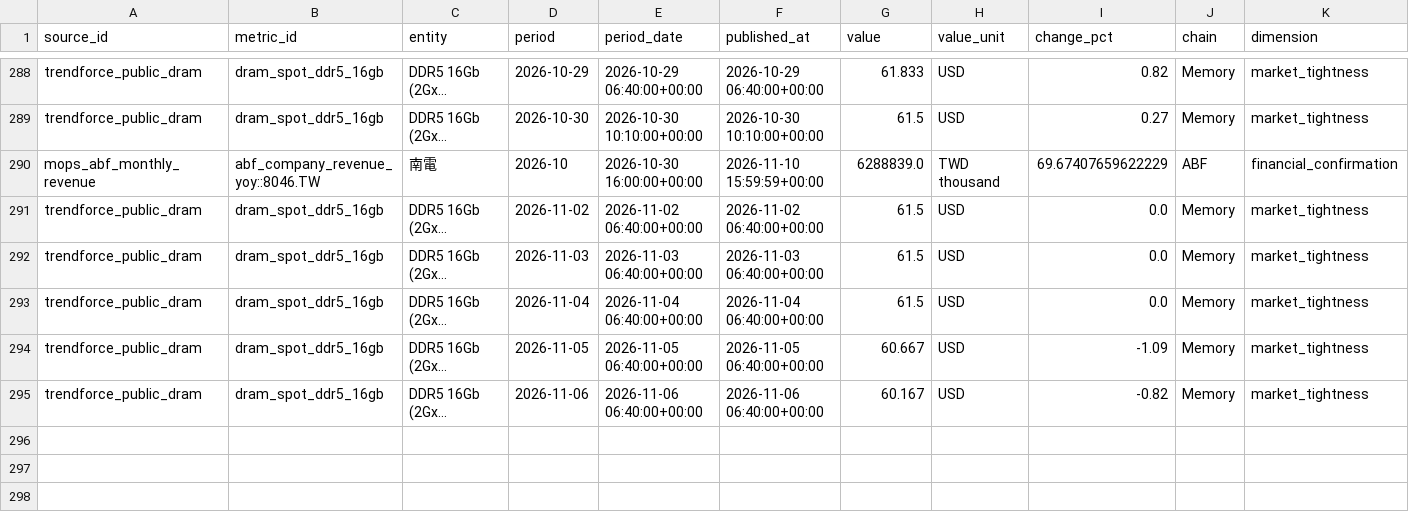
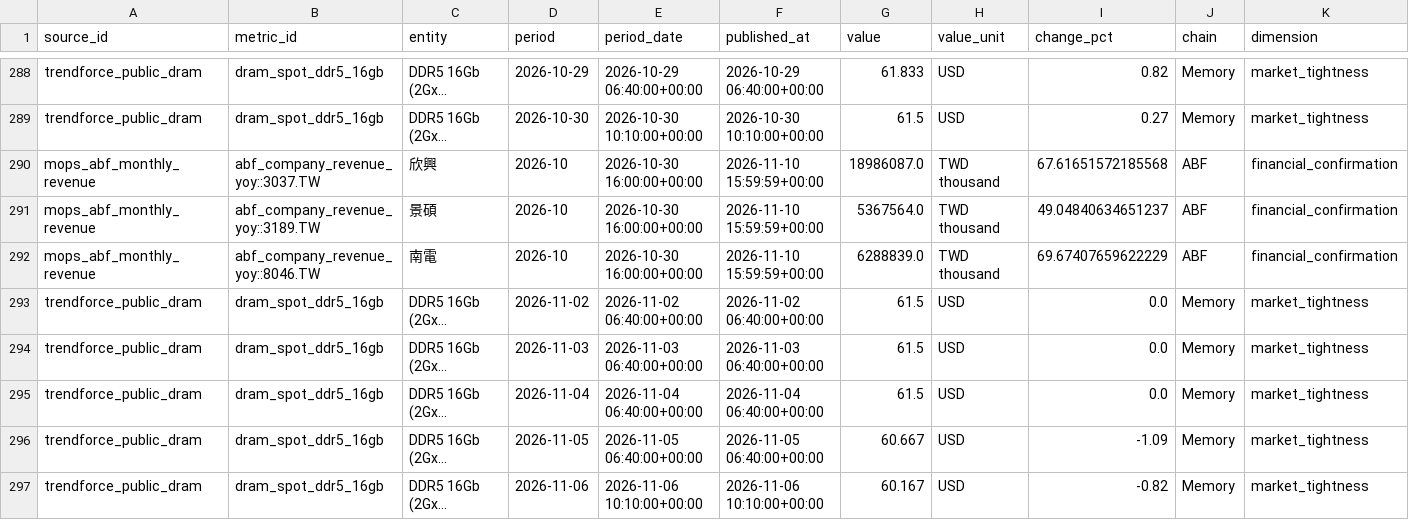
Before and after one commit to wesleylai1123/chain_survey, a CSV file: data/history/free_industry_history_panel.csv, drawn as a sheet; only a part is shown, gaps mark what is left out; long unchanged cells end in …; addresses are those after the commit; rows hold the shown columns only; the diff names each change by its address in the sheet, - before the commit and + after, or states it on an @@ line.

```diff
--- a/data/history/free_industry_history_panel.csv
+++ b/data/history/free_industry_history_panel.csv
+row 290: mops_abf_monthly_revenue | abf_company_revenue_yoy::3037.TW | 欣興 | 2026-10 | 2026-10-30 16:00:00+00:00 | 2026-11-10 15:59:59+00:00 | 18986087.0 | TWD thousand | 67.61651572185568 | ABF | financial_confirmation
+row 291: mops_abf_monthly_revenue | abf_company_revenue_yoy::3189.TW | 景碩 | 2026-10 | 2026-10-30 16:00:00+00:00 | 2026-11-10 15:59:59+00:00 | 5367564.0 | TWD thousand | 49.04840634651237 | ABF | financial_confirmation
-E297 (period_date): 2026-11-06 06:40:00+00:00
+E297 (period_date): 2026-11-06 10:10:00+00:00
-F297 (published_at): 2026-11-06 06:40:00+00:00
+F297 (published_at): 2026-11-06 10:10:00+00:00
```
Also changed, not shown: data/history/free_industry_history_coverage.csv, data/history/mops_abf_monthly_revenue_history.csv, 5 other files.
